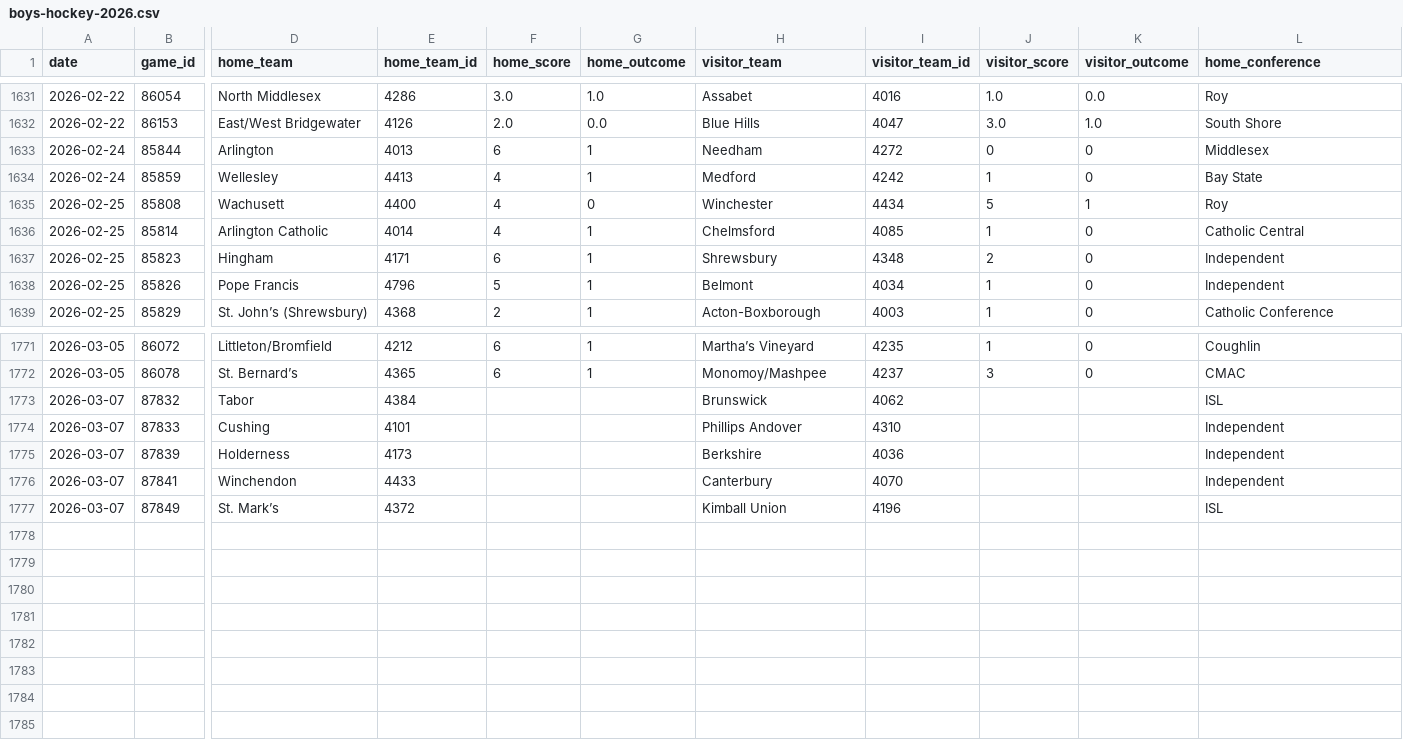
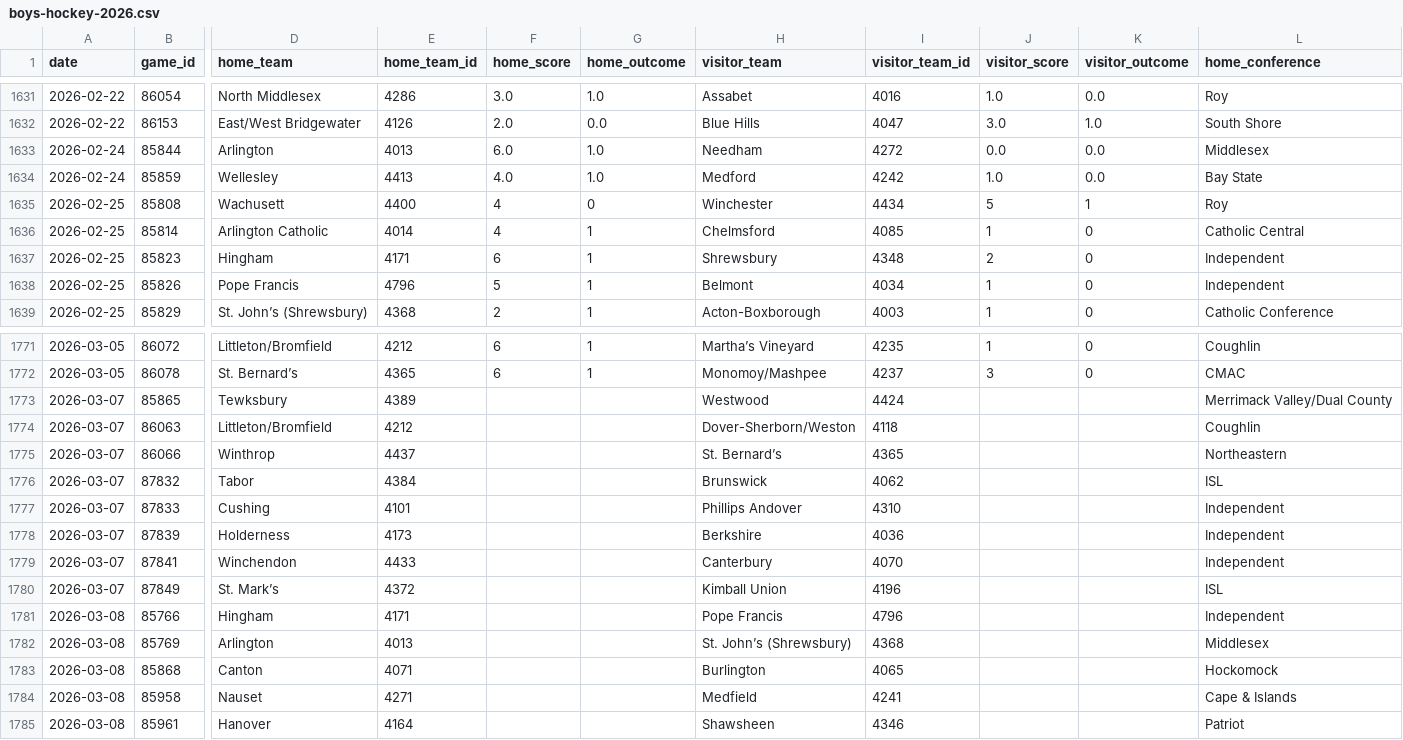
Before and after one commit to bwbensonjr/high-school-sports, a CSV file: data/boys-hockey-2026.csv, drawn as a sheet; only a part is shown, gaps mark what is left out; rows hold the shown columns only; the diff names each change by its address in the sheet, - before the commit and + after, or states it on an @@ line.

```diff
--- a/data/boys-hockey-2026.csv
+++ b/data/boys-hockey-2026.csv
-F1633 (home_score): 6
+F1633 (home_score): 6.0
-G1633:G1634 (home_outcome): 1
+G1633:G1634 (home_outcome): 1.0
-J1633 (visitor_score): 0
+J1633 (visitor_score): 0.0
-K1633:K1634 (visitor_outcome): 0
+K1633:K1634 (visitor_outcome): 0.0
-F1634 (home_score): 4
+F1634 (home_score): 4.0
-J1634 (visitor_score): 1
+J1634 (visitor_score): 1.0
+row 1773: 2026-03-07 | 85865 | Tewksbury | 4389 |  |  | Westwood | 4424 |  |  | Merrimack Valley/Dual County
+row 1774: 2026-03-07 | 86063 | Littleton/Bromfield | 4212 |  |  | Dover-Sherborn/Weston | 4118 |  |  | Coughlin
+row 1775: 2026-03-07 | 86066 | Winthrop | 4437 |  |  | St. Bernard’s | 4365 |  |  | Northeastern
+row 1781: 2026-03-08 | 85766 | Hingham | 4171 |  |  | Pope Francis | 4796 |  |  | Independent
+row 1782: 2026-03-08 | 85769 | Arlington | 4013 |  |  | St. John’s (Shrewsbury) | 4368 |  |  | Middlesex
+row 1783: 2026-03-08 | 85868 | Canton | 4071 |  |  | Burlington | 4065 |  |  | Hockomock
+row 1784: 2026-03-08 | 85958 | Nauset | 4271 |  |  | Medfield | 4241 |  |  | Cape & Islands
+row 1785: 2026-03-08 | 85961 | Hanover | 4164 |  |  | Shawsheen | 4346 |  |  | Patriot
```
Also changed, not shown: data/girls-hockey-2026.csv, results/boys-basketball-elo-ratings.csv, 42 other files.
